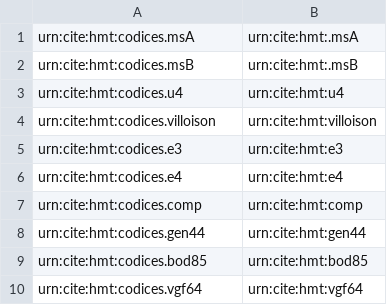
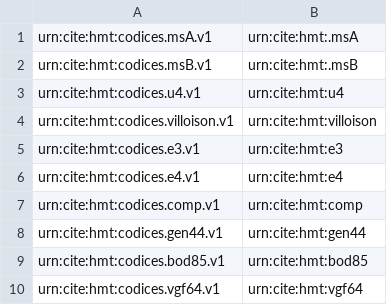
Before and after one commit to homermultitext/hmt-archive, a CSV file: archive/indices/hmt/codex-collection-index.csv, drawn as a sheet.

```diff
--- a/archive/indices/hmt/codex-collection-index.csv
+++ b/archive/indices/hmt/codex-collection-index.csv
@@ -1,10 +1,10 @@
-urn:cite:hmt:codices.msA,urn:cite:hmt:.msA
-urn:cite:hmt:codices.msB,urn:cite:hmt:.msB
-urn:cite:hmt:codices.u4,urn:cite:hmt:u4
-urn:cite:hmt:codices.villoison,urn:cite:hmt:villoison
-urn:cite:hmt:codices.e3,urn:cite:hmt:e3
-urn:cite:hmt:codices.e4,urn:cite:hmt:e4
-urn:cite:hmt:codices.comp,urn:cite:hmt:comp
-urn:cite:hmt:codices.gen44,urn:cite:hmt:gen44
-urn:cite:hmt:codices.bod85,urn:cite:hmt:bod85
-urn:cite:hmt:codices.vgf64,urn:cite:hmt:vgf64
+urn:cite:hmt:codices.msA.v1,urn:cite:hmt:.msA
+urn:cite:hmt:codices.msB.v1,urn:cite:hmt:.msB
+urn:cite:hmt:codices.u4.v1,urn:cite:hmt:u4
+urn:cite:hmt:codices.villoison.v1,urn:cite:hmt:villoison
+urn:cite:hmt:codices.e3.v1,urn:cite:hmt:e3
+urn:cite:hmt:codices.e4.v1,urn:cite:hmt:e4
+urn:cite:hmt:codices.comp.v1,urn:cite:hmt:comp
+urn:cite:hmt:codices.gen44.v1,urn:cite:hmt:gen44
+urn:cite:hmt:codices.bod85.v1,urn:cite:hmt:bod85
+urn:cite:hmt:codices.vgf64.v1,urn:cite:hmt:vgf64
```
Also changed, not shown: archive/indices/hmt/folioToIliadImageBlock-venA.tsv, archive/indices/hmt/pageToImage-venA.csv, 2 other files.
